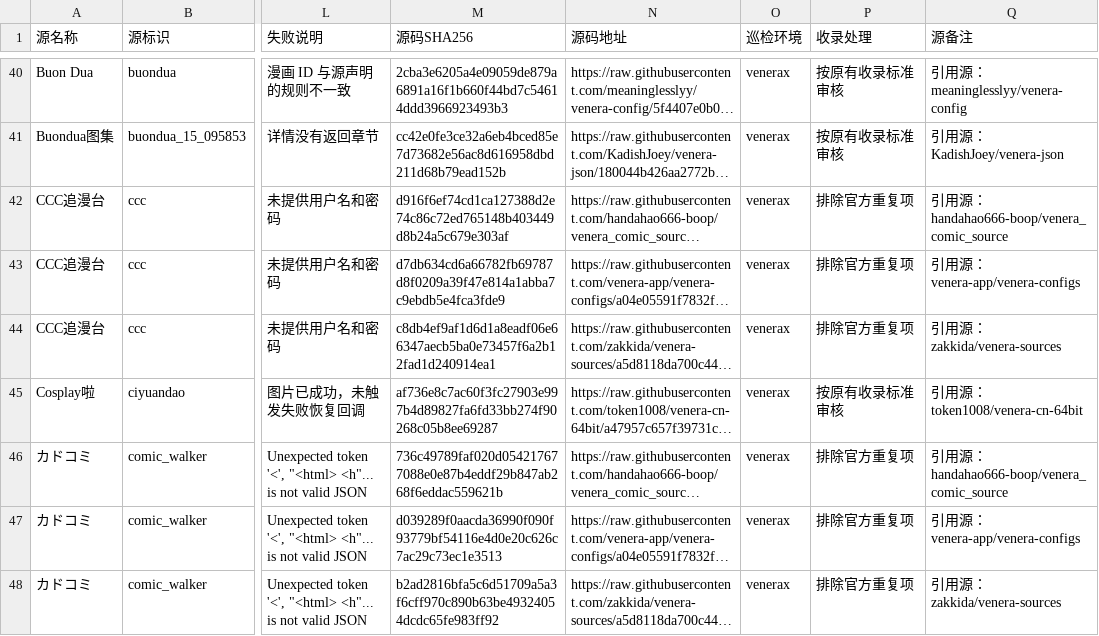
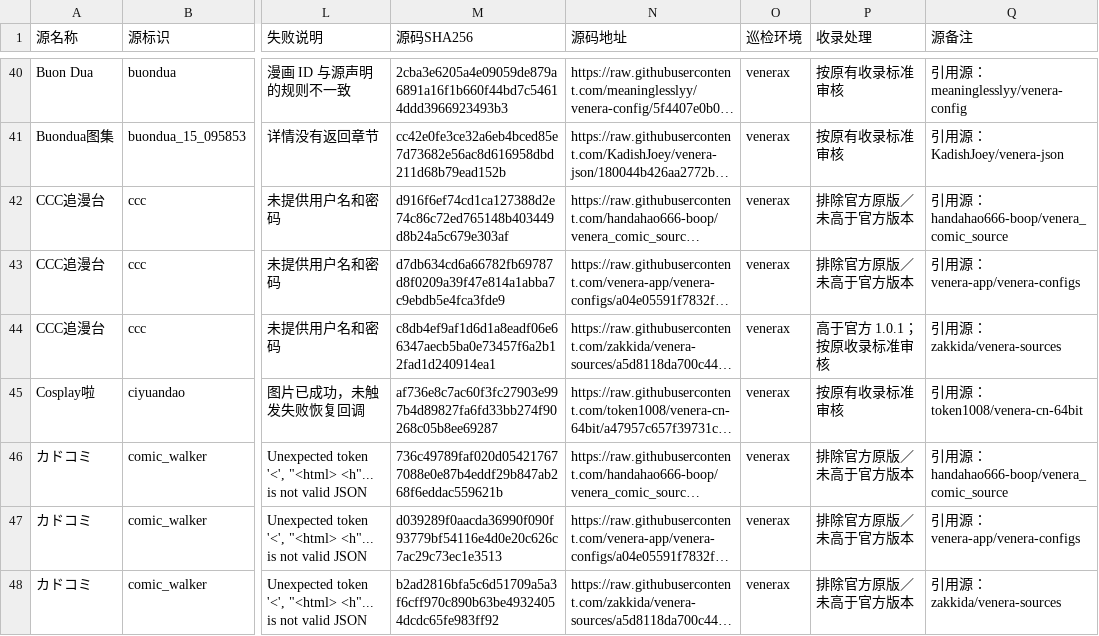
Before and after one commit to laincat/vensrc, a CSV file: sources.zh.csv, drawn as a sheet; only a part is shown, gaps mark what is left out; long unchanged cells end in …; the diff covers the shown part only; the diff names each change by its address in the sheet, - before the commit and + after, or states it on an @@ line.

```diff
--- a/sources.zh.csv
+++ b/sources.zh.csv
-P42:P43 (收录处理): 排除官方重复项
+P42:P43 (收录处理): 排除官方原版／未高于官方版本
-P44 (收录处理): 排除官方重复项
+P44 (收录处理): 高于官方 1.0.1；按原收录标准审核
-P46:P48 (收录处理): 排除官方重复项
+P46:P48 (收录处理): 排除官方原版／未高于官方版本
```
Also changed, not shown: 57 edited cells elsewhere in this file, 17 other files.
